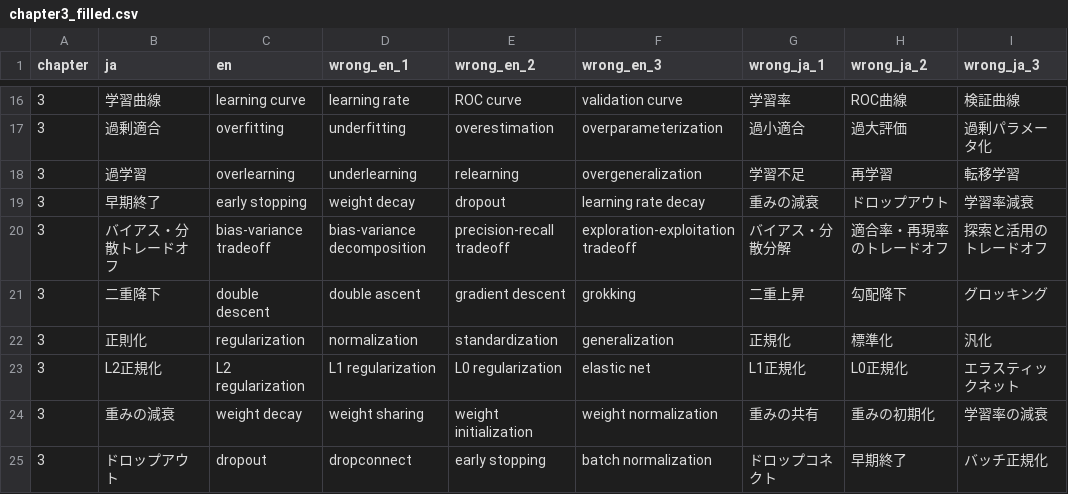
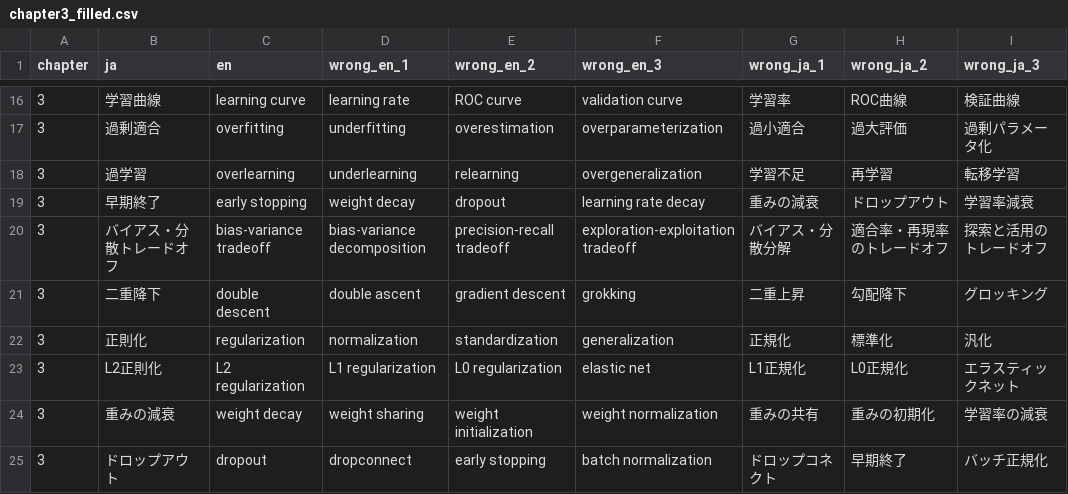
Before and after one commit to SeijiUshida/DeepLearningDoril, a CSV file: data/chapter3_filled.csv, drawn as a sheet; only a part is shown, gaps mark what is left out.

Commit message:
Update chapter3_filled.csv with new translations

```diff
--- a/data/chapter3_filled.csv
+++ b/data/chapter3_filled.csv
@@ -22,3 +22,3 @@ chapter,ja,en,wrong_en_1,wrong_en_2,wrong_en_3,wrong_ja_1,wrong_ja_2,wrong_ja_3
 3,正則化,regularization,normalization,standardization,generalization,正規化,標準化,汎化
-3,L2正規化,L2 regularization,L1 regularization,L0 regularization,elastic net,L1正規化,L0正規化,エラスティックネット
+3,L2正則化,L2 regularization,L1 regularization,L0 regularization,elastic net,L1正規化,L0正規化,エラスティックネット
 3,重みの減衰,weight decay,weight sharing,weight initialization,weight normalization,重みの共有,重みの初期化,学習率の減衰
```
